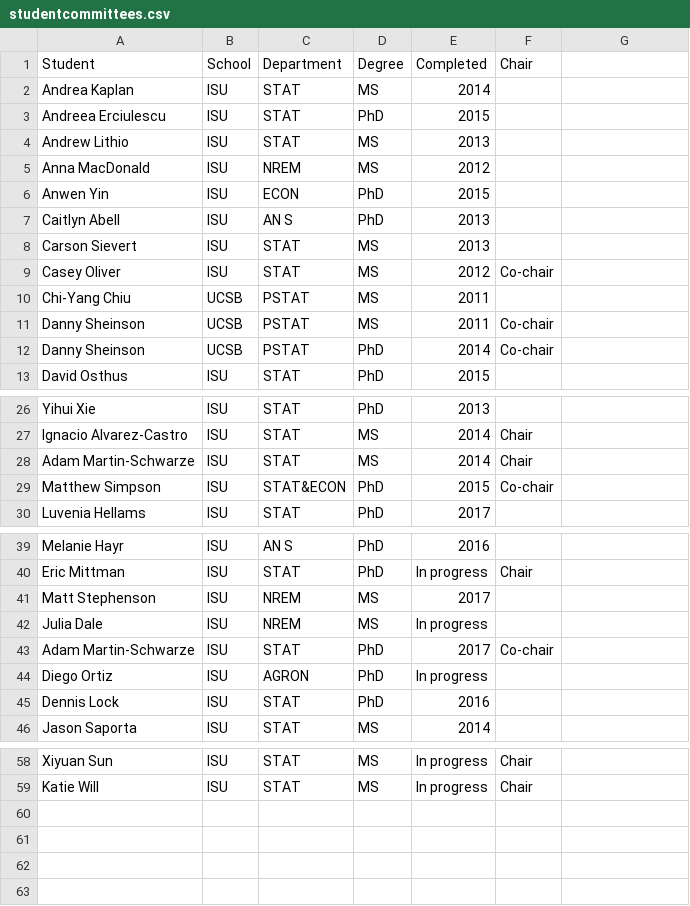
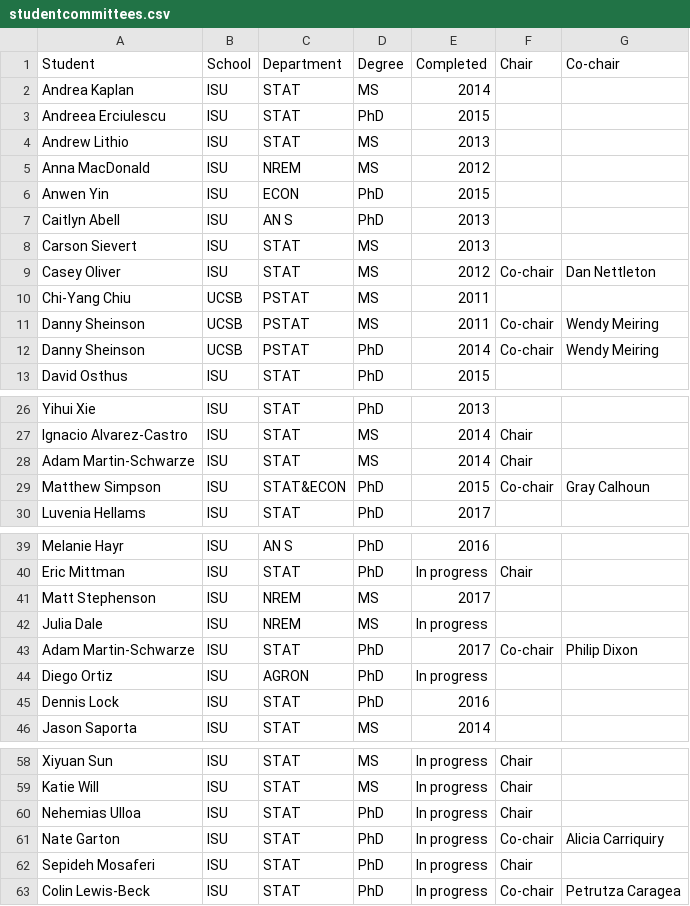
Before and after one commit to jarad/cv, a CSV file: studentcommittees.csv, drawn as a sheet; only a part is shown, gaps mark what is left out; the diff names each change by its address in the sheet, - before the commit and + after, or states it on an @@ line.

Commit message:
Update student committees

```diff
--- a/studentcommittees.csv
+++ b/studentcommittees.csv
-G1: (empty)
+G1: Co-chair
-G9: (empty)
+G9: Dan Nettleton
-G11:G12: (empty)
+G11:G12: Wendy Meiring
-G29: (empty)
+G29: Gray Calhoun
-G43: (empty)
+G43: Philip Dixon
+row 60: Nehemias Ulloa | ISU | STAT | PhD | In progress | Chair
+row 61: Nate Garton | ISU | STAT | PhD | In progress | Co-chair | Alicia Carriquiry
+row 62: Sepideh Mosaferi | ISU | STAT | PhD | In progress | Chair
+row 63: Colin Lewis-Beck | ISU | STAT | PhD | In progress | Co-chair | Petrutza Caragea
```
Also changed, not shown: 1 other file.
